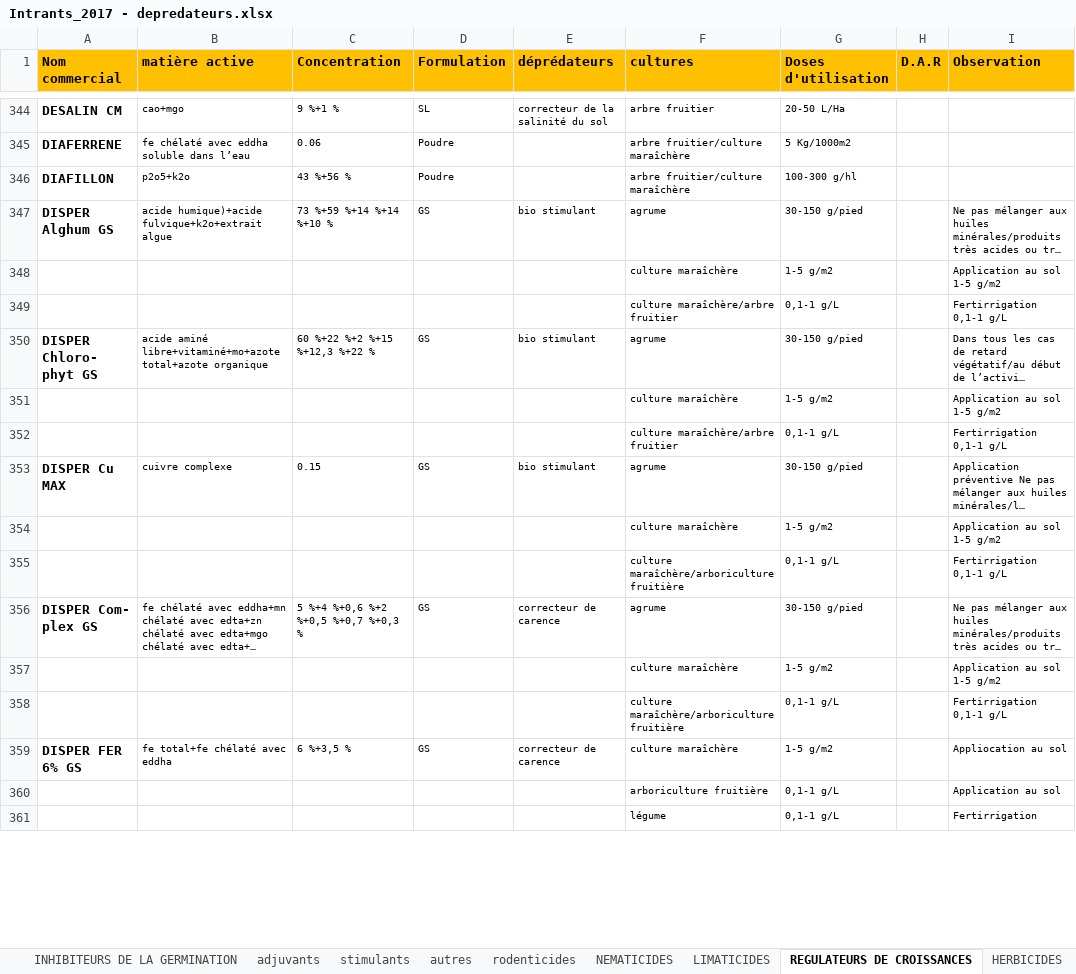
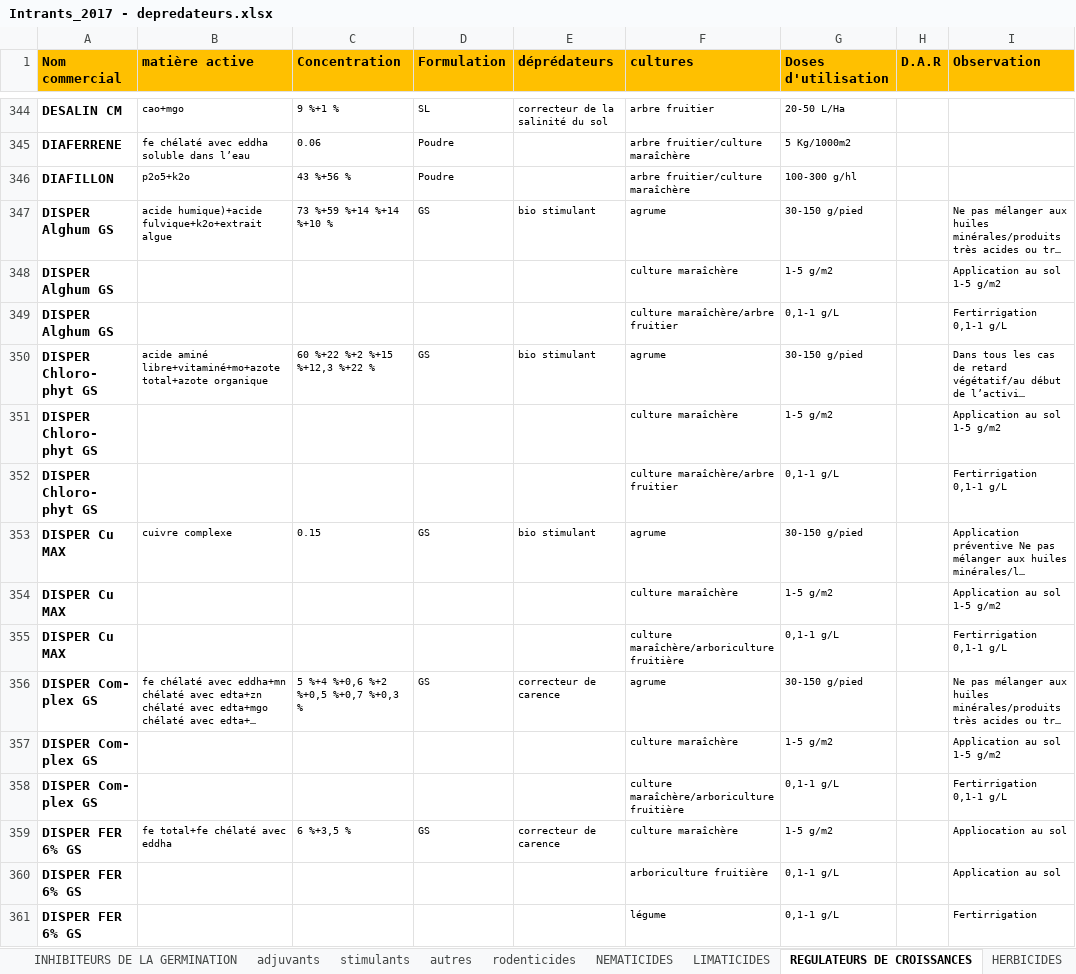
Before and after one commit to kazi94/i-farm, an Excel workbook: storage/app/Intrants_2017 - depredateurs.xlsx, sheet REGULATEURS DE CROISSANCES, drawn as a sheet; only a part is shown, gaps mark what is left out; long unchanged cells end in …; values as stored, in another font and other column widths than the file's, no borders; charts and pictures not drawn; ↵ is a line break in a cell; the diff covers the shown part only; the diff names each change by its address in the sheet, - before the commit and + after, or states it on an @@ line.

```diff
--- a/storage/app/Intrants_2017 - depredateurs.xlsx (sheet REGULATEURS DE CROISSANCES)
+++ b/storage/app/Intrants_2017 - depredateurs.xlsx (sheet REGULATEURS DE CROISSANCES)
-A348:A349 (Nom commercial): (empty)
+A348:A349 (Nom commercial): DISPER Alghum GS
-A351:A352 (Nom commercial): (empty)
+A351:A352 (Nom commercial): DISPER Chloro- phyt GS
-A354:A355 (Nom commercial): (empty)
+A354:A355 (Nom commercial): DISPER Cu MAX
-A357:A358 (Nom commercial): (empty)
+A357:A358 (Nom commercial): DISPER Com- ↵ plex GS
-A360:A361 (Nom commercial): (empty)
+A360:A361 (Nom commercial): DISPER FER 6% GS
```
Also changed, not shown: 883 edited cells and cell formats elsewhere in this sheet, sheet INSECTICIDES, sheet FONGICIDES, sheet HERBICIDES, sheet ACARICIDES, sheet INHIBITEURS DE LA GERMINATION, sheet rodenticides, 3 more sheets.
